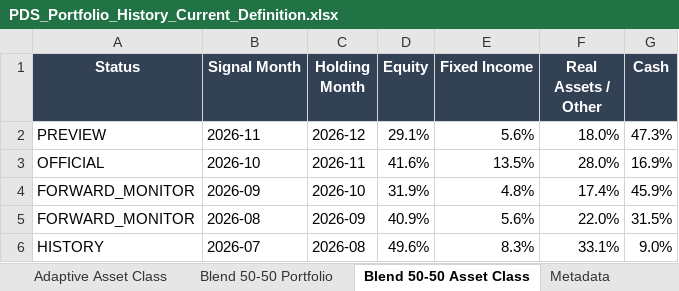
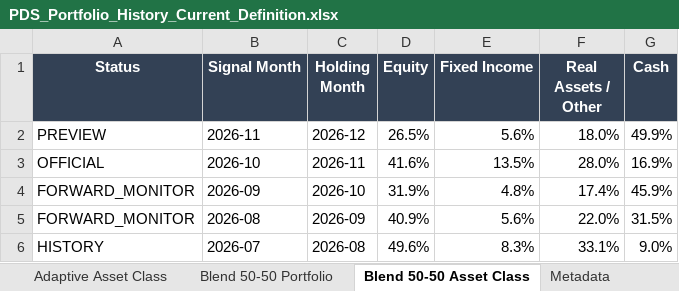
Before and after one commit to slackquant80/slackquant-research, an Excel workbook: public/assets/systems/pds/PDS_Portfolio_History_Current_Definition.xlsx, sheet Blend 50-50 Asset Class, drawn as a sheet; only a part is shown; values as stored, in another font and other column widths than the file's, no borders; the diff names each change by its address in the sheet, - before the commit and + after, or states it on an @@ line.

```diff
--- a/public/assets/systems/pds/PDS_Portfolio_History_Current_Definition.xlsx (sheet Blend 50-50 Asset Class)
+++ b/public/assets/systems/pds/PDS_Portfolio_History_Current_Definition.xlsx (sheet Blend 50-50 Asset Class)
-D2 (Equity): 29.1%
+D2 (Equity): 26.5%
-G2 (Cash): 47.3%
+G2 (Cash): 49.9%
```
Also changed, not shown: sheet Adaptive Asset Class, sheet Blend 50-50 Portfolio, sheet Adaptive Portfolio, sheet Core Asset Class, sheet Core Portfolio, public/assets/systems/adaa/ADAA_Portfolio_Target_History.xlsx, public/dashboards/equity-alpha/exports/Global_Equity_Alpha_Full_History.xlsx, 20 other files.
